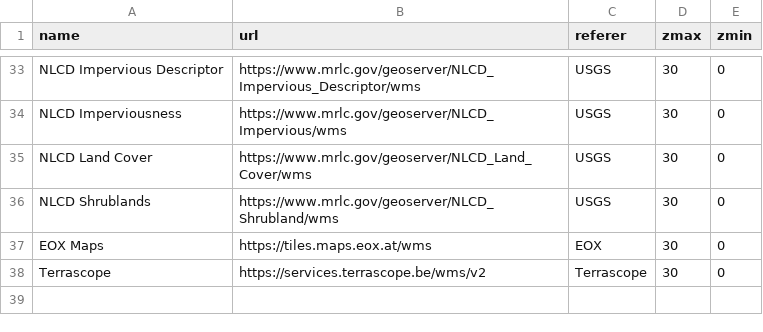
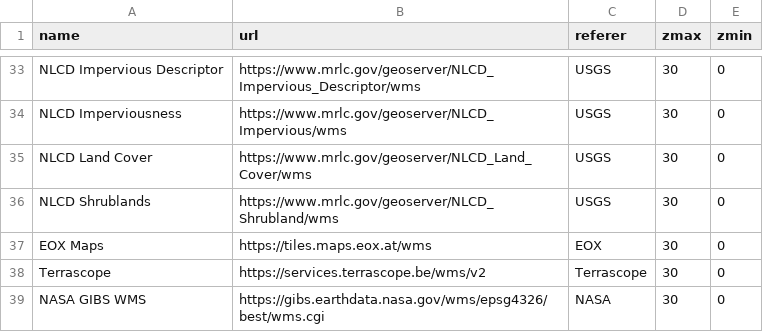
Before and after one commit to opengeos/qgis-basemaps, a CSV file: wms_basemaps.csv, drawn as a sheet; only a part is shown, gaps mark what is left out; the diff names each change by its address in the sheet, - before the commit and + after, or states it on an @@ line.

Commit message:
Add NASA GIBS WMS (#14)
* Add NASA GIBS WMS

* [pre-commit.ci] auto fixes from pre-commit.com hooks

for more information, see https://pre-commit.ci

---------

Co-authored-by: pre-commit-ci[bot] <66853113+pre-commit-ci[bot]@users.noreply.github.com>

```diff
--- a/wms_basemaps.csv
+++ b/wms_basemaps.csv
+row 39: NASA GIBS WMS | https://gibs.earthdata.nasa.gov/wms/epsg4326/best/wms.cgi | NASA | 30 | 0
```
Also changed, not shown: 1 other file.
